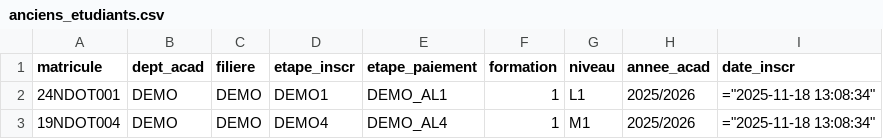
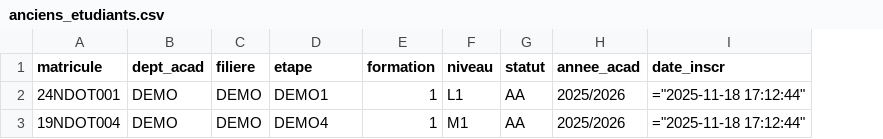
Before and after one commit to MalcomChumchouaPenda/preins-enset-dla-2025, a CSV file: pages/quitus/static/temp/anciens_etudiants.csv, drawn as a sheet; removed rows and columns are numbered as before the commit, all else as after; the diff names each change by its address in the sheet, - before the commit and + after, or states it on an @@ line.

```diff
--- a/pages/quitus/static/temp/anciens_etudiants.csv
+++ b/pages/quitus/static/temp/anciens_etudiants.csv
-column E (etape_paiement), rows 2-3: DEMO_AL1 | DEMO_AL4
+column G (statut), rows 2-3: AA | AA
-D1: etape_inscr
+D1: etape
-I2:I3 (date_inscr): ="2025-11-18 13:08:34"
+I2:I3 (date_inscr): ="2025-11-18 17:12:44"
```
Also changed, not shown: 1 other file.
